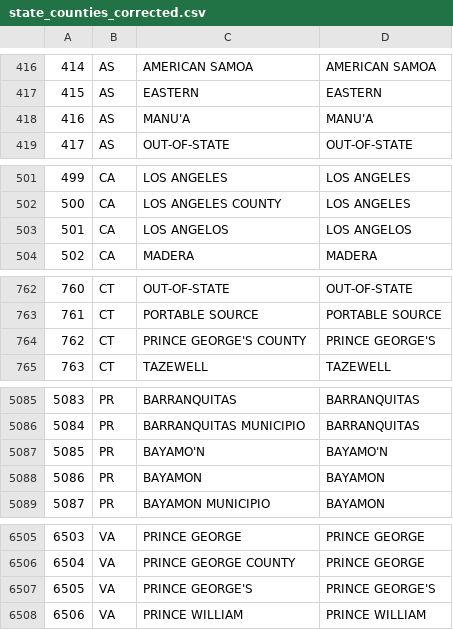
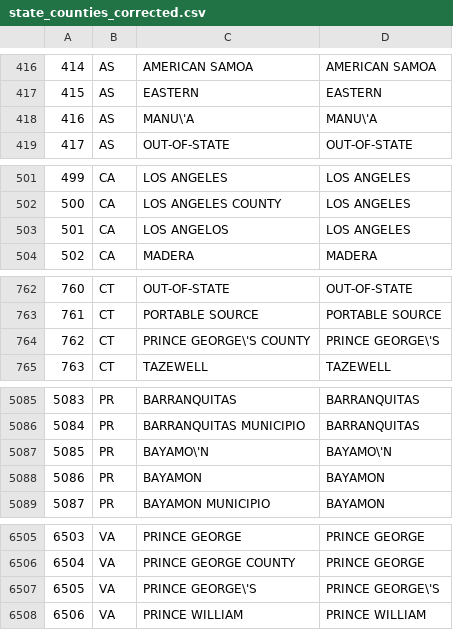
Before and after one commit to edgi-govdata-archiving/ECHO_modules, a CSV file: data/state_counties_corrected.csv, drawn as a sheet; only a part is shown, gaps mark what is left out; the diff covers the shown part only.

Commit message:
More county cleanup

```diff
--- a/data/state_counties_corrected.csv
+++ b/data/state_counties_corrected.csv
@@ -417,3 +417,3 @@
 415,AS,EASTERN,EASTERN
-416,AS,MANU'A,MANU'A
+416,AS,MANU\'A,MANU\'A
 417,AS,OUT-OF-STATE,OUT-OF-STATE
@@ -502,3 +502,3 @@
 500,CA,LOS ANGELES COUNTY,LOS ANGELES
-501,CA,LOS ANGELOS,LOS ANGELOS
+501,CA,LOS ANGELOS,LOS ANGELES
 502,CA,MADERA,MADERA
@@ -763,3 +763,3 @@
 761,CT,PORTABLE SOURCE,PORTABLE SOURCE
-762,CT,PRINCE GEORGE'S COUNTY,PRINCE GEORGE'S
+762,CT,PRINCE GEORGE\'S COUNTY,PRINCE GEORGE\'S
 763,CT,TAZEWELL,TAZEWELL
@@ -5086,3 +5086,3 @@
 5084,PR,BARRANQUITAS MUNICIPIO,BARRANQUITAS
-5085,PR,BAYAMO'N,BAYAMO'N
+5085,PR,BAYAMO\'N,BAYAMO\'N
 5086,PR,BAYAMON,BAYAMON
@@ -6506,3 +6506,3 @@
 6504,VA,PRINCE GEORGE COUNTY,PRINCE GEORGE
-6505,VA,PRINCE GEORGE'S,PRINCE GEORGE'S
+6505,VA,PRINCE GEORGE\'S,PRINCE GEORGE\'S
 6506,VA,PRINCE WILLIAM,PRINCE WILLIAM
```
Also changed, not shown: 30 edited cells elsewhere in this file.
